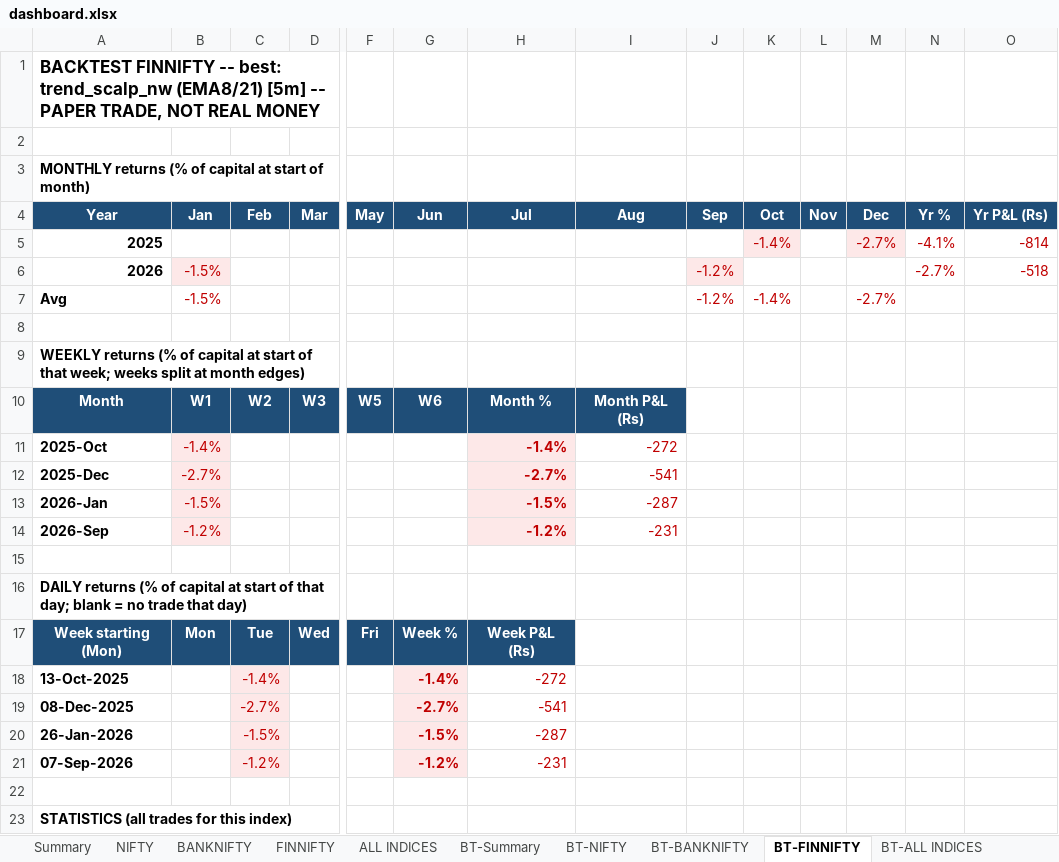
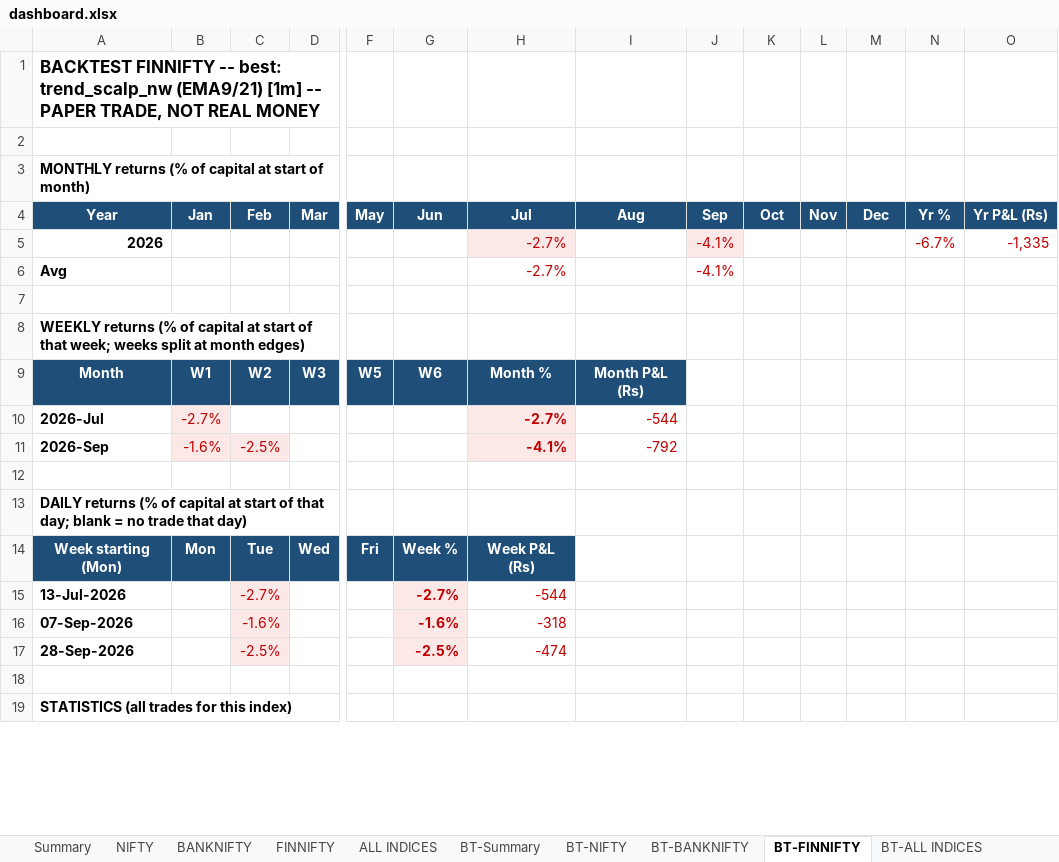
Before and after one commit to pythonby/Index-Paper-Trade, an Excel workbook: reports/dashboard.xlsx, sheet BT-FINNIFTY, drawn as a sheet; only a part is shown, gaps mark what is left out; values as stored, in another font and other column widths than the file's, no borders; removed rows and columns are numbered as before the commit, all else as after; rows hold the shown columns only; the diff covers the shown part only; the diff names each change by its address in the sheet, - before the commit and + after, or states it on an @@ line.

```diff
--- a/reports/dashboard.xlsx (sheet BT-FINNIFTY)
+++ b/reports/dashboard.xlsx (sheet BT-FINNIFTY)
-A1 (Year): …best: trend_scalp_nw (EMA8/21) [5m] -- PAPER…
+A1 (Year): …best: trend_scalp_nw (EMA9/21) [1m] -- PAPER…
-row 5: 2025 |  |  |  |  |  |  |  |  | -1.4% |  | -2.7% | -4.1% | -814
-B5:B6 (Jan): -1.5%
+B5:B6 (Jan): (empty)
-B5 fill: #FDE8E8
+B5 fill: none
-H5:H6 (Jul): (empty)
+H5:H6 (Jul): -2.7%
-H5 fill: none
+H5 fill: #FDE8E8
-J5:J6 (Sep): -1.2%
+J5:J6 (Sep): -4.1%
-N5 (Yr %): -2.7%
+N5 (Yr %): -6.7%
-O5 (Yr P&L (Rs)): -518
+O5 (Yr P&L (Rs)): -1,335
-K6 (Oct): -1.4%
+K6 (Oct): (empty)
-M6 (Dec): -2.7%
+M6 (Dec): (empty)
-row 11: 2025-Oct | -1.4% |  |  |  |  | -1.4% | -272
-A10 (Year): 2025-Dec
+A10 (Year): 2026-Jul
-I10 (Aug): -541
+I10 (Aug): -544
-row 13: 2026-Jan | -1.5% |  |  |  |  | -1.5% | -287
-B11 (Jan): -1.2%
+B11 (Jan): -1.6%
-C11 (Feb): (empty)
+C11 (Feb): -2.5%
-C11 fill: none
+C11 fill: #FDE8E8
-H11 (Jul): -1.2%
+H11 (Jul): -4.1%
-I11 (Aug): -231
+I11 (Aug): -792
-row 18: 13-Oct-2025 |  | -1.4% |  |  | -1.4% | -272
-A15 (Year): 08-Dec-2025
+A15 (Year): 13-Jul-2026
-H15 (Jul): -541
+H15 (Jul): -544
-row 20: 26-Jan-2026 |  | -1.5% |  |  | -1.5% | -287
-C16 (Feb): -1.2%
+C16 (Feb): -1.6%
-G16 (Jun): -1.2%
+G16 (Jun): -1.6%
-H16 (Jul): -231
+H16 (Jul): -318
+row 17: 28-Sep-2026 |  | -2.5% |  |  | -2.5% | -474
```
Also changed, not shown: 13 edited cells elsewhere in this sheet, sheet BT-ALL INDICES, sheet BT-NIFTY, sheet BT-BANKNIFTY, sheet BT-Summary, reports/latest_backtest_dashboard.xlsx, reports/latest_backtest_summary.xlsx, 2 other files.
